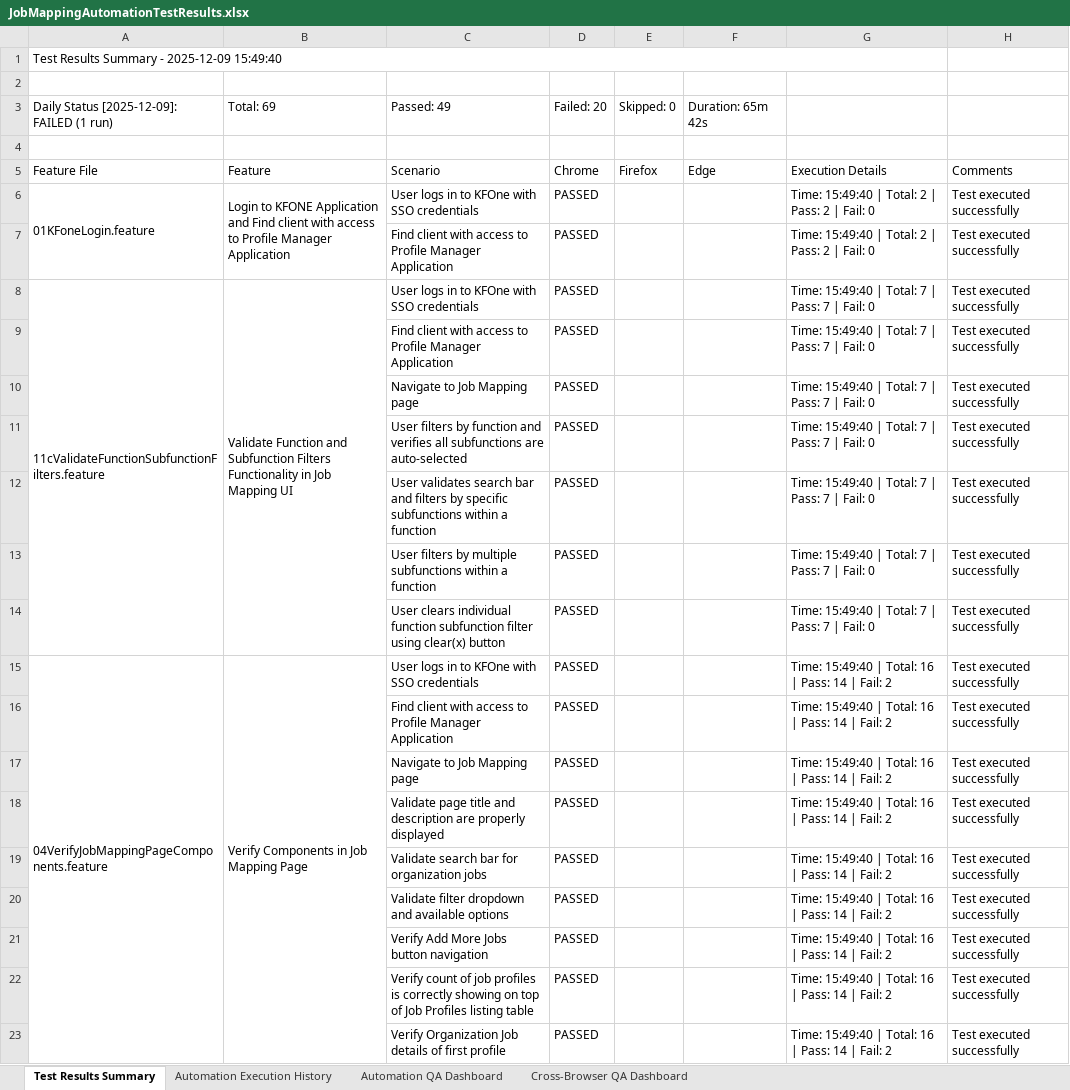
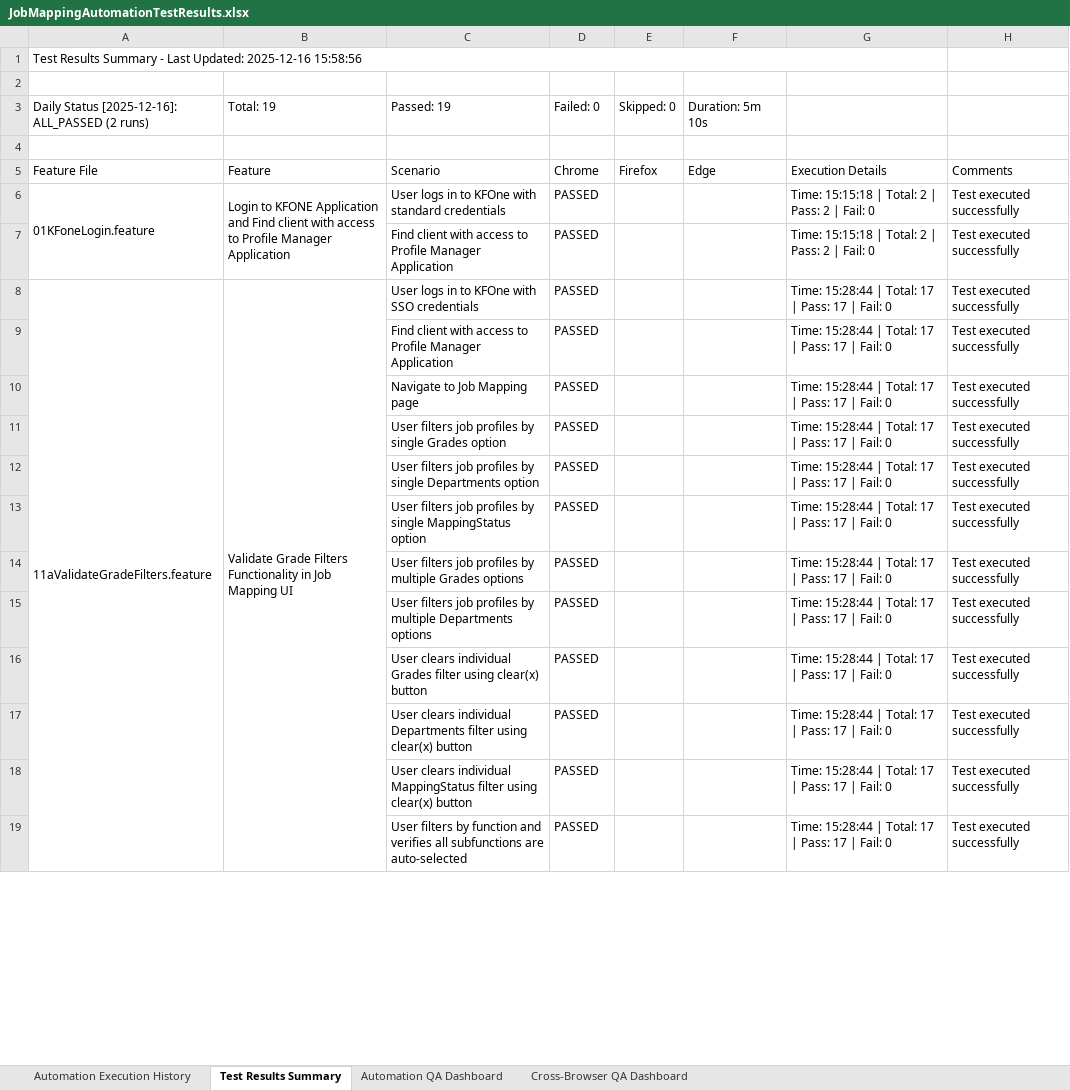
Before and after one commit to Naveen-moback-kf/JAM-e2e-automation, an Excel workbook: e2e-automation/ExcelReports/JobMappingAutomationTestResults.xlsx, sheet Test Results Summary, drawn as a sheet; only a part is shown; values as stored, in another font and other column widths than the file's, no cell formats; removed rows and columns are numbered as before the commit, all else as after; the diff covers the shown part only; the diff names each change by its address in the sheet, - before the commit and + after, or states it on an @@ line.

```diff
--- a/e2e-automation/ExcelReports/JobMappingAutomationTestResults.xlsx (sheet Test Results Summary)
+++ b/e2e-automation/ExcelReports/JobMappingAutomationTestResults.xlsx (sheet Test Results Summary)
@@ sheet tab order changed: Automation Execution History | Test Results Summary | Automation QA Dashboard | Cross-Browser QA Dashboard @@
-A1: …Summary - 2025-12-09 15:49:40
+A1: …Summary - Last Updated: 2025-12-16 15:58:56
-A3: Daily Status [2025-12-09]: FAILED (1 run)
+A3: Daily Status [2025-12-16]: ALL_PASSED (2 runs)
-B3: Total: 69
+B3: Total: 19
-C3: Passed: 49
+C3: Passed: 19
-D3: Failed: 20
+D3: Failed: 0
-F3: Duration: 65m 42s
+F3: Duration: 5m 10s
-C6: User logs in to KFOne with SSO credentials
+C6: User logs in to KFOne with standard credentials
-G6:G7: Time: 15:49:40 | Total: 2 | Pass: 2 | Fail: 0
+G6:G7: Time: 15:15:18 | Total: 2 | Pass: 2 | Fail: 0
-A8: 11cValidateFunctionSubfunctionFilters.feature
+A8: 11aValidateGradeFilters.feature
-A8:A14 merged
+A8:A24 merged
-B8: Validate Function and Subfunction Filters Functionality…
+B8: Validate Grade Filters Functionality…
-B8:B14 merged
+B8:B24 merged
-G8:G14: Time: 15:49:40 | Total: 7 | Pass: 7 | Fail:…
+G8:G14: Time: 15:28:44 | Total: 17 | Pass: 17 | Fail:…
-C11: User filters by function and verifies all subfunctions are auto-selected
+C11: User filters job profiles by single Grades option
-C12: User validates search bar and filters by specific subfunctions within a function
+C12: User filters job profiles by single Departments option
-C13: User filters by multiple subfunctions within a function
+C13: User filters job profiles by single MappingStatus option
-C14: User clears individual function subfunction filter using clear(x) button
+C14: User filters job profiles by multiple Grades options
-row 15: 04VerifyJobMappingPageComponents.feature | Verify Components in Job Mapping Page | User logs in to KFOne with SSO credentials | PASSED |  |  | Time: 15:49:40 | Total: 16 | Pass: 14 | Fail: 2 | Test executed successfully
-C15: Find client with access to Profile Manager Application
+C15: User filters job profiles by multiple Departments options
-G15: Time: 15:49:40 | Total: 16 | Pass: 14 | Fail: 2
+G15: Time: 15:28:44 | Total: 17 | Pass: 17 | Fail: 0
-row 17:  |  | Navigate to Job Mapping page | PASSED |  |  | Time: 15:49:40 | Total: 16 | Pass: 14 | Fail: 2 | Test executed successfully
-C16: Validate page title and description are properly displayed
+C16: User clears individual Grades filter using clear(x) button
-G16:G18: Time: 15:49:40 | Total: 16 | Pass: 14 | Fail: 2
+G16:G18: Time: 15:28:44 | Total: 17 | Pass: 17 | Fail: 0
-C17: Validate search bar for organization jobs
+C17: User clears individual Departments filter using clear(x) button
-C18: Validate filter dropdown and available options
+C18: User clears individual MappingStatus filter using clear(x) button
-row 21:  |  | Verify Add More Jobs button navigation | PASSED |  |  | Time: 15:49:40 | Total: 16 | Pass: 14 | Fail: 2 | Test executed successfully
-C19: Verify count of job profiles is correctly showing on top of Job Profiles listing table
+C19: User filters by function and verifies all subfunctions are auto-selected
-G19: Time: 15:49:40 | Total: 16 | Pass: 14 | Fail: 2
+G19: Time: 15:28:44 | Total: 17 | Pass: 17 | Fail: 0
-row 23:  |  | Verify Organization Job details of first profile | PASSED |  |  | Time: 15:49:40 | Total: 16 | Pass: 14 | Fail: 2 | Test executed successfully
```
Also changed, not shown: 29 removed rows, 43 edited cells and merged cells elsewhere in this sheet, sheet Automation Execution History, sheet Automation QA Dashboard, sheet Cross-Browser QA Dashboard, cell formats, 30 other files.
